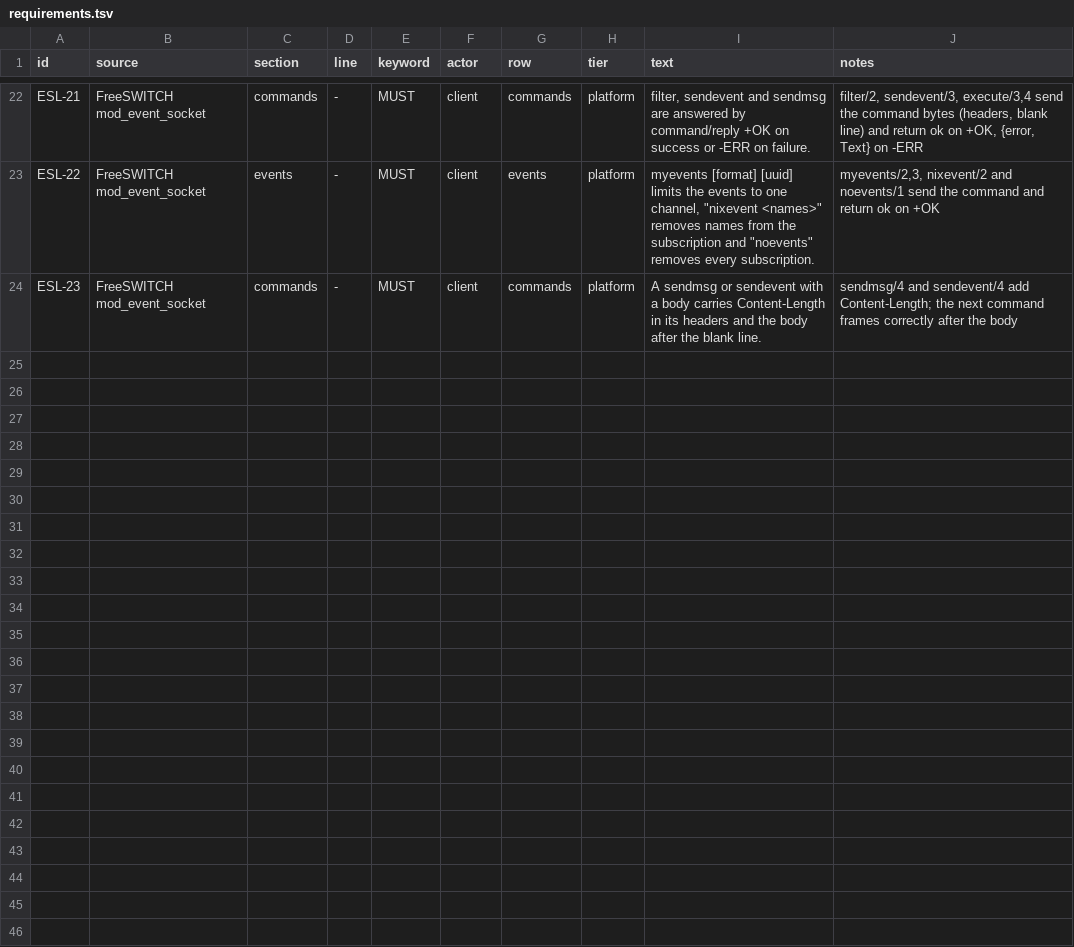
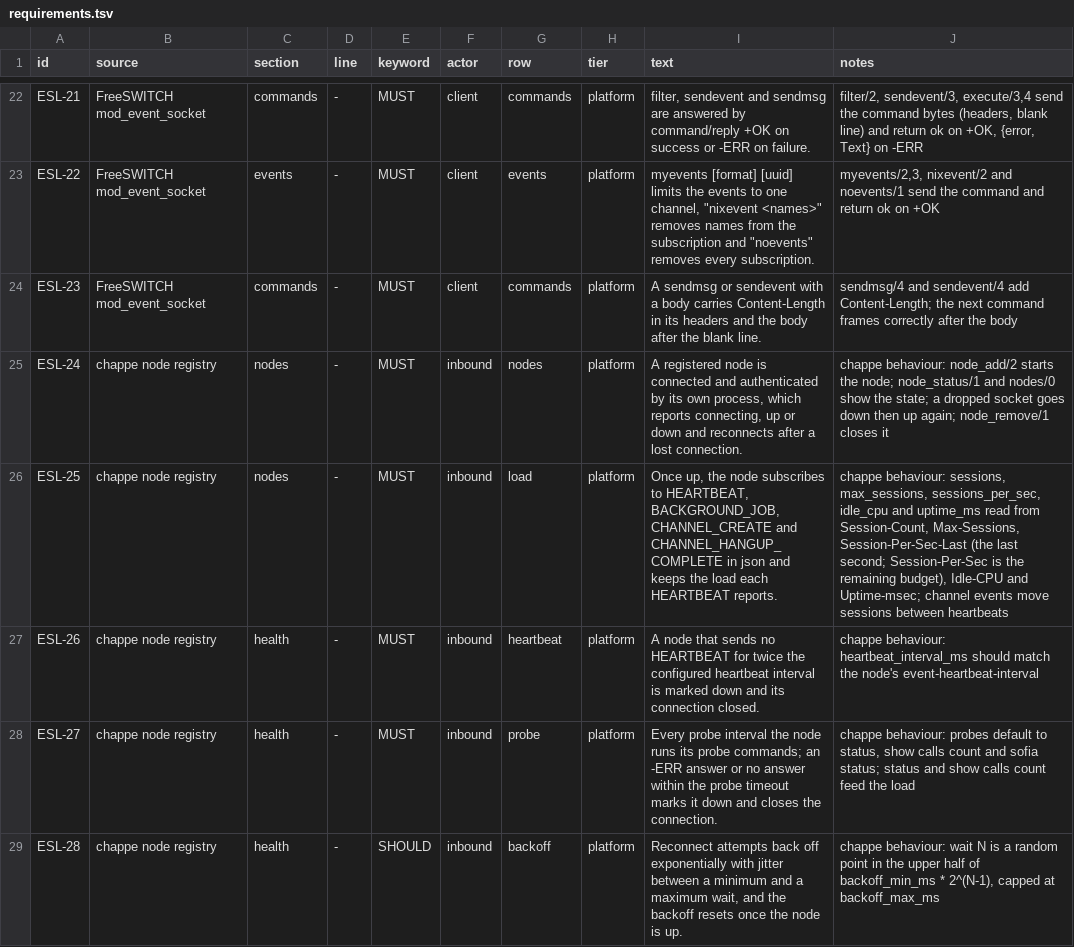
Before and after one commit to benoitc/chappe, a TSV file: apps/chappe_esl/docs/compliance/requirements.tsv, drawn as a sheet; only a part is shown, gaps mark what is left out; the diff covers the shown part only; the diff names each change by its address in the sheet, - before the commit and + after, or states it on an @@ line.

Commit message:
add a FreeSWITCH node registry to chappe_esl

```diff
--- a/apps/chappe_esl/docs/compliance/requirements.tsv
+++ b/apps/chappe_esl/docs/compliance/requirements.tsv
+row 25: ESL-24 | chappe node registry | nodes | - | MUST | inbound | nodes | platform | A registered node is connected and authenticated by its own process, which reports connecting, up or down and reconnects after a lost connection. | chappe behaviour: node_add/2 starts the node; node_status/1 and nodes/0 show the state; a dropped socket goes down then up again; node_remove/1 closes it
+row 26: ESL-25 | chappe node registry | nodes | - | MUST | inbound | load | platform | Once up, the node subscribes to HEARTBEAT, BACKGROUND_JOB, CHANNEL_CREATE and CHANNEL_HANGUP_COMPLETE in json and keeps the load each HEARTBEAT reports. | chappe behaviour: sessions, max_sessions, sessions_per_sec, idle_cpu and uptime_ms read from Session-Count, Max-Sessions, Session-Per-Sec-Last (the last second; Session-Per-Sec is the remaining budget), Idle-CPU and Uptime-msec; channel events move sessions between heartbeats
+row 27: ESL-26 | chappe node registry | health | - | MUST | inbound | heartbeat | platform | A node that sends no HEARTBEAT for twice the configured heartbeat interval is marked down and its connection closed. | chappe behaviour: heartbeat_interval_ms should match the node's event-heartbeat-interval
+row 28: ESL-27 | chappe node registry | health | - | MUST | inbound | probe | platform | Every probe interval the node runs its probe commands; an -ERR answer or no answer within the probe timeout marks it down and closes the connection. | chappe behaviour: probes default to status, show calls count and sofia status; status and show calls count feed the load
+row 29: ESL-28 | chappe node registry | health | - | SHOULD | inbound | backoff | platform | Reconnect attempts back off exponentially with jitter between a minimum and a maximum wait, and the backoff resets once the node is up. | chappe behaviour: wait N is a random point in the upper half of backoff_min_ms * 2^(N-1), capped at backoff_max_ms
```
Also changed, not shown: 5 added rows elsewhere in this file, 13 other files.
